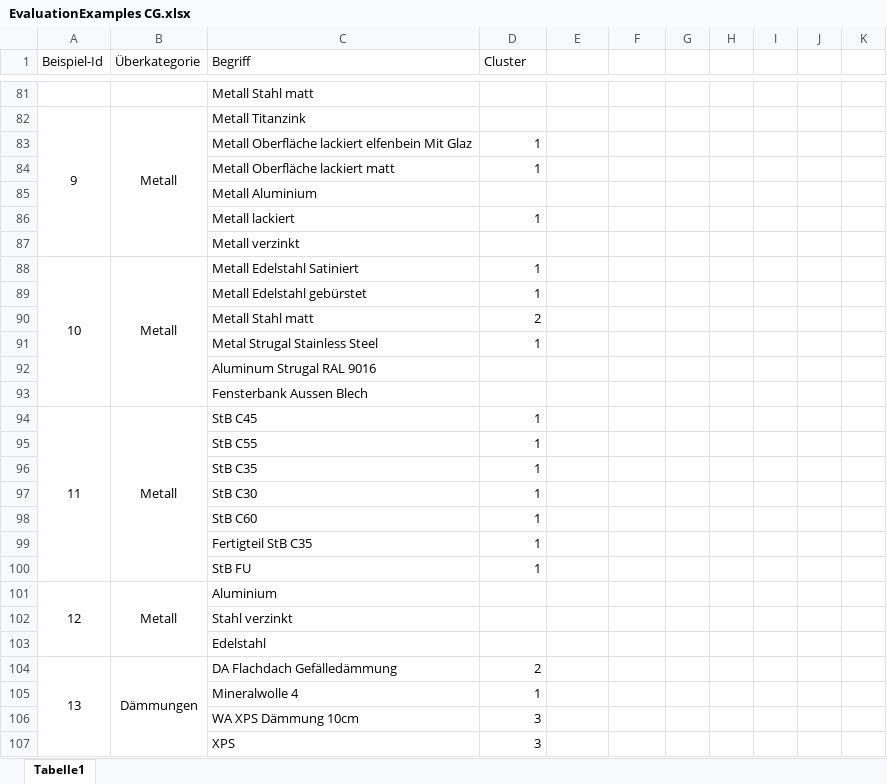
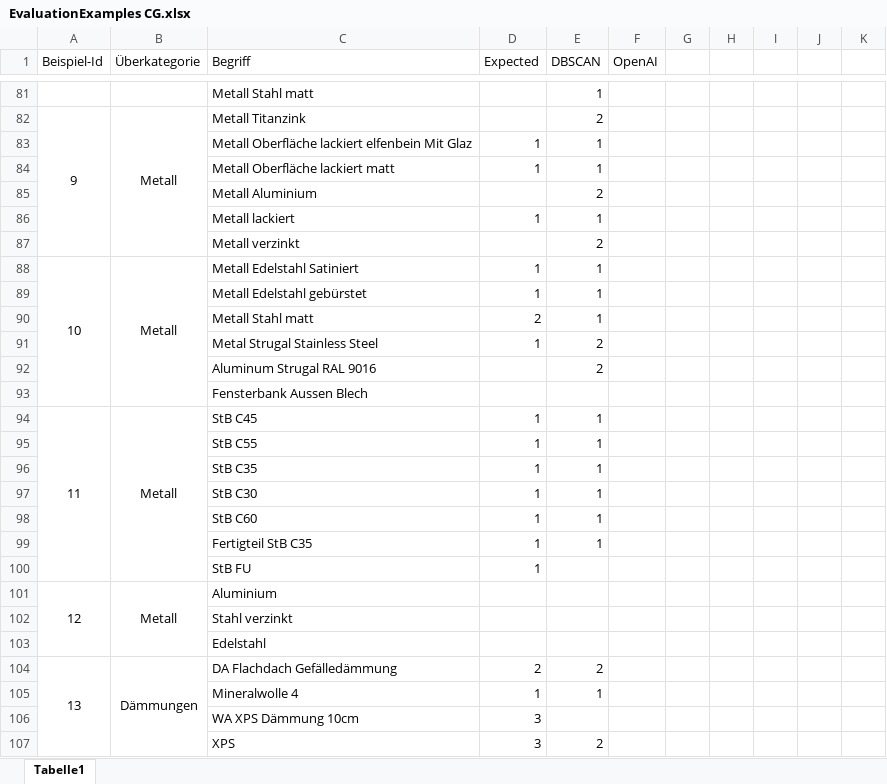
Before and after one commit to FlowBYRN/BaMaterialStandartisation, an Excel workbook: documents/EvaluationExamples CG.xlsx, sheet Tabelle1, drawn as a sheet; only a part is shown, gaps mark what is left out; values as stored, in another font and other column widths than the file's, no borders; the diff covers the shown part only; the diff names each change by its address in the sheet, - before the commit and + after, or states it on an @@ line.

```diff
--- a/documents/EvaluationExamples CG.xlsx (sheet Tabelle1)
+++ b/documents/EvaluationExamples CG.xlsx (sheet Tabelle1)
-D1: Cluster
+D1: Expected
-E1: (empty)
+E1: DBSCAN
-F1: (empty)
+F1: OpenAI
-E81 (DBSCAN): (empty)
+E81 (DBSCAN): 1
-E82 (DBSCAN): (empty)
+E82 (DBSCAN): 2
-E83:E84 (DBSCAN): (empty)
+E83:E84 (DBSCAN): 1
-E85 (DBSCAN): (empty)
+E85 (DBSCAN): 2
-E86 (DBSCAN): (empty)
+E86 (DBSCAN): 1
-E87 (DBSCAN): (empty)
+E87 (DBSCAN): 2
-E88:E90 (DBSCAN): (empty)
+E88:E90 (DBSCAN): 1
-E91:E92 (DBSCAN): (empty)
+E91:E92 (DBSCAN): 2
-E94:E99 (DBSCAN): (empty)
+E94:E99 (DBSCAN): 1
-E104 (DBSCAN): (empty)
+E104 (DBSCAN): 2
-E105 (DBSCAN): (empty)
+E105 (DBSCAN): 1
-E107 (DBSCAN): (empty)
+E107 (DBSCAN): 2
```
Also changed, not shown: 5 added rows, 5 removed rows and 85 edited cells elsewhere in this sheet, 27 other files.
